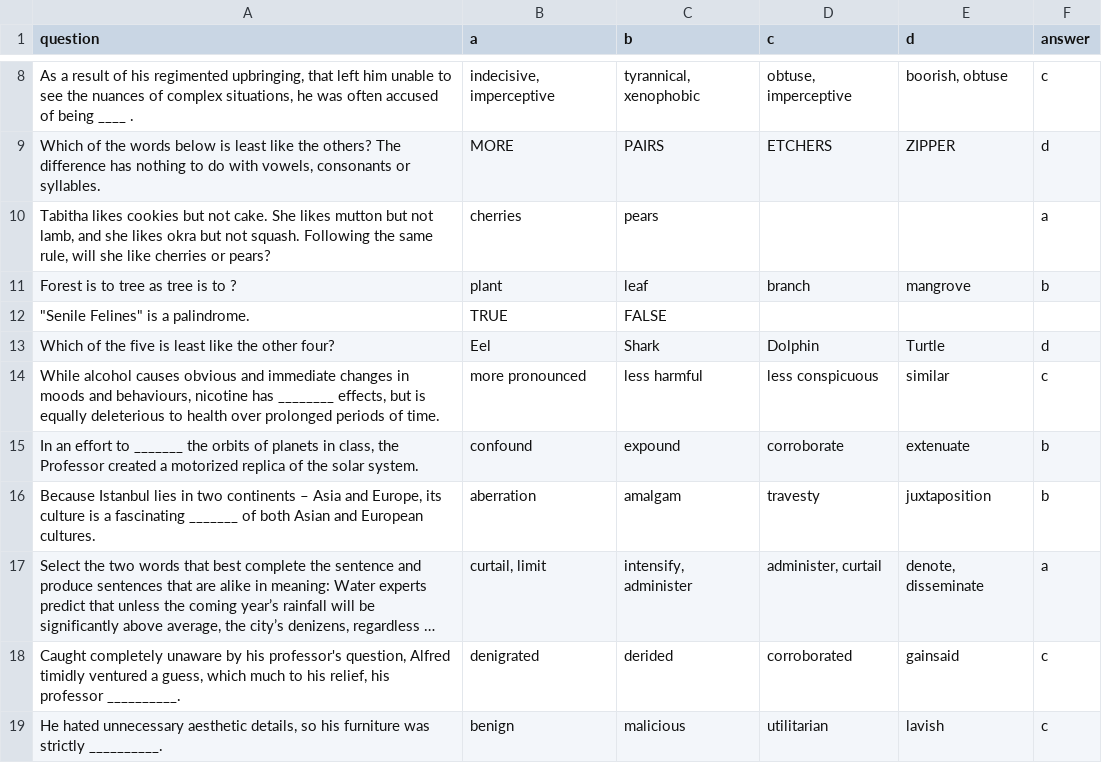
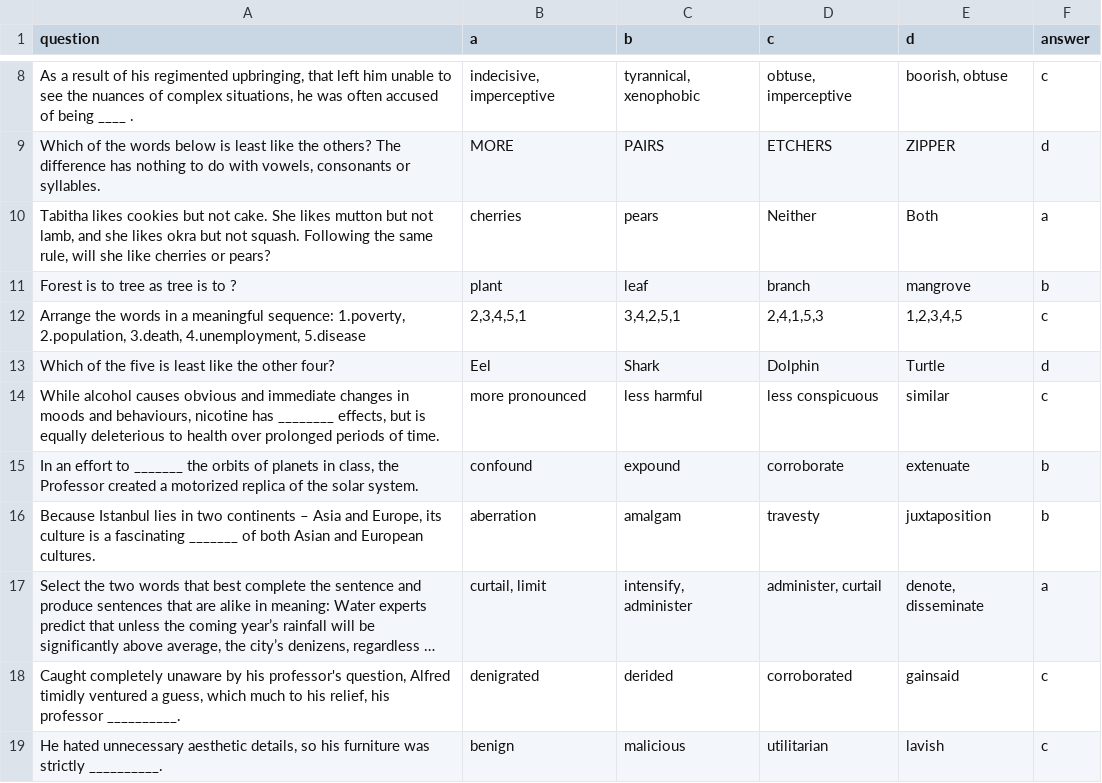
Before and after one commit to Jimena-Galindo/Overconfidence, a CSV file: overconfidence_otree/Quiz questions/Trivia - Verbal.csv, drawn as a sheet; only a part is shown, gaps mark what is left out; long unchanged cells end in ….

```diff
--- a/overconfidence_otree/Quiz questions/Trivia - Verbal.csv
+++ b/overconfidence_otree/Quiz questions/Trivia - Verbal.csv
@@ -9,5 +9,5 @@ question,a,b,c,d,answer
 "Which of the words below is least like the others? The difference has nothing to do with vowels, consonants or syllables.",MORE,PAIRS,ETCHERS,ZIPPER,d
-"Tabitha likes cookies but not cake. She likes mutton but not lamb, and she likes okra but not squash. Following the same rule, will she like cherries or pears?",cherries,pears,,,a
+"Tabitha likes cookies but not cake. She likes mutton but not lamb, and she likes okra but not squash. Following the same rule, will she like cherries or pears?",cherries,pears,Neither,Both,a
 Forest is to tree as tree is to ?,plant,leaf,branch,mangrove,b
-"""Senile Felines"" is a palindrome.",TRUE,FALSE,,,
+"Arrange the words in a meaningful sequence: 1.poverty, 2.population, 3.death, 4.unemployment, 5.disease","2,3,4,5,1","3,4,2,5,1","2,4,1,5,3","1,2,3,4,5",c
 Which of the five is least like the other four?,Eel,Shark,Dolphin,Turtle,d
```
Also changed, not shown: overconfidence_otree/Quiz questions/Trivia - Sports and Videogames.csv, 21 other files.
